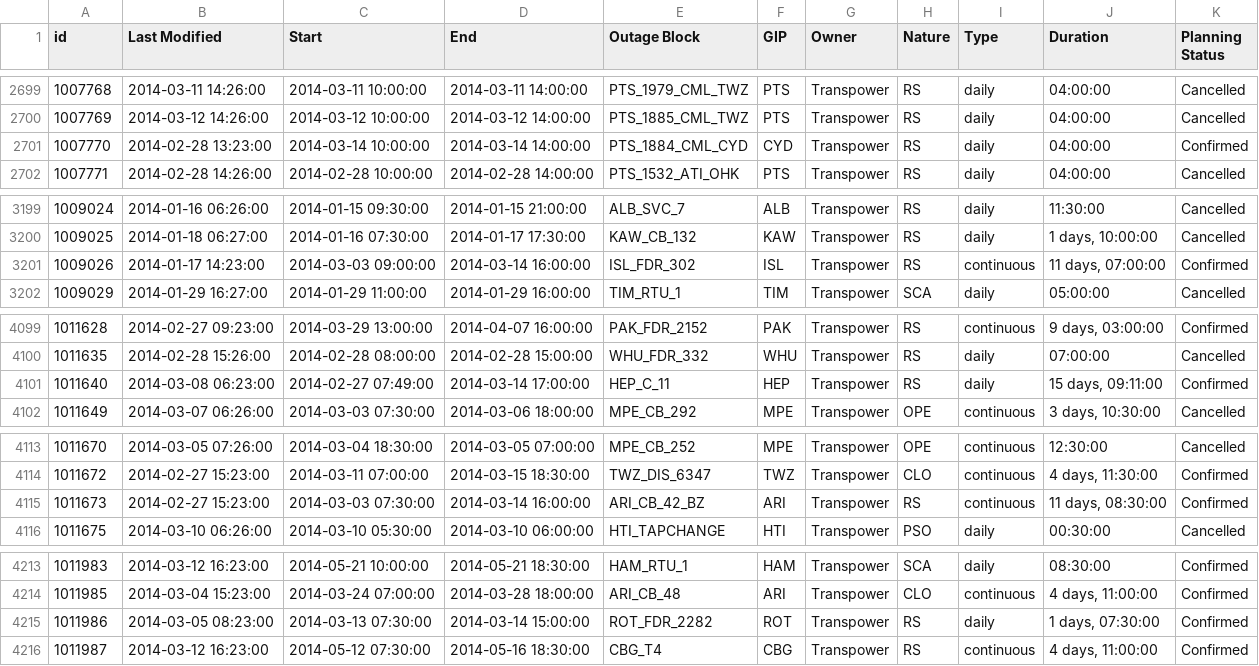
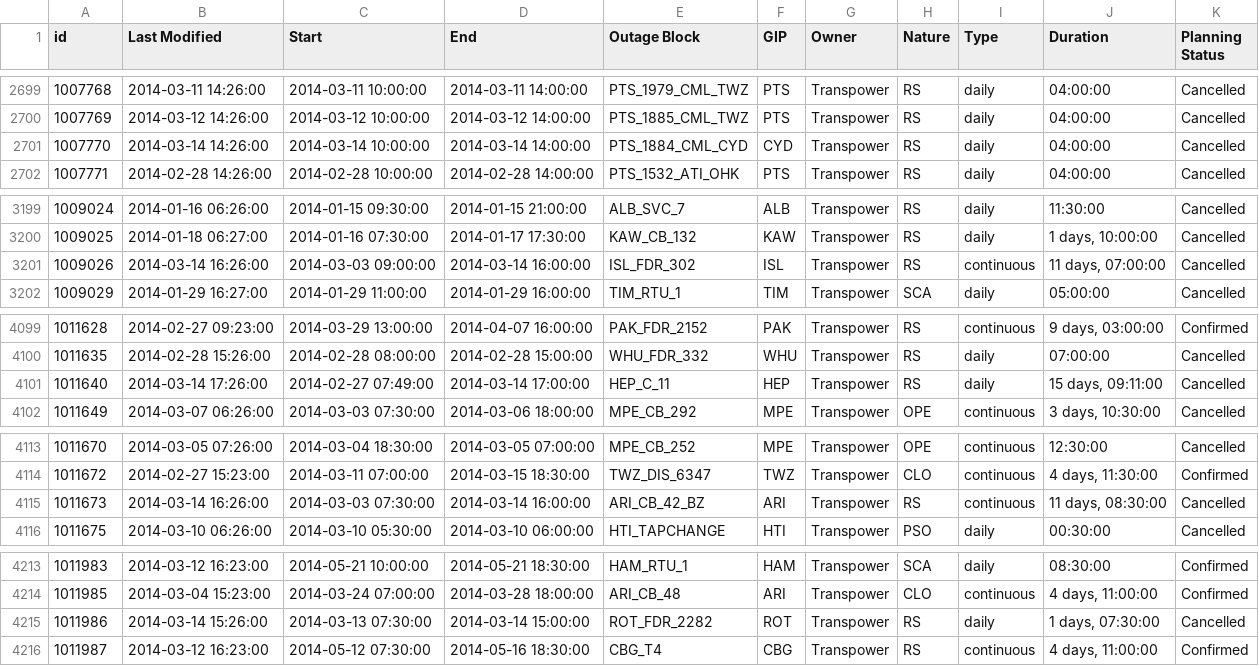
Before and after one commit to ElectricityAuthority/pocp, a CSV file: pocp_transmission_data_year.csv, drawn as a sheet; only a part is shown, gaps mark what is left out; the diff covers the shown part only.

```diff
--- a/pocp_transmission_data_year.csv
+++ b/pocp_transmission_data_year.csv
@@ -2700,3 +2700,3 @@ id,Last Modified,Start,End,Outage Block,GIP,Owner,Nature,Type,Duration,Planning
 1007769,2014-03-12 14:26:00,2014-03-12 10:00:00,2014-03-12 14:00:00,PTS_1885_CML_TWZ,PTS,Transpower,RS,daily,04:00:00,Cancelled
-1007770,2014-02-28 13:23:00,2014-03-14 10:00:00,2014-03-14 14:00:00,PTS_1884_CML_CYD,CYD,Transpower,RS,daily,04:00:00,Confirmed
+1007770,2014-03-14 14:26:00,2014-03-14 10:00:00,2014-03-14 14:00:00,PTS_1884_CML_CYD,CYD,Transpower,RS,daily,04:00:00,Cancelled
 1007771,2014-02-28 14:26:00,2014-02-28 10:00:00,2014-02-28 14:00:00,PTS_1532_ATI_OHK,PTS,Transpower,RS,daily,04:00:00,Cancelled
@@ -3200,3 +3200,3 @@ id,Last Modified,Start,End,Outage Block,GIP,Owner,Nature,Type,Duration,Planning
 1009025,2014-01-18 06:27:00,2014-01-16 07:30:00,2014-01-17 17:30:00,KAW_CB_132,KAW,Transpower,RS,daily,"1 days, 10:00:00",Cancelled
-1009026,2014-01-17 14:23:00,2014-03-03 09:00:00,2014-03-14 16:00:00,ISL_FDR_302,ISL,Transpower,RS,continuous,"11 days, 07:00:00",Confirmed
+1009026,2014-03-14 16:26:00,2014-03-03 09:00:00,2014-03-14 16:00:00,ISL_FDR_302,ISL,Transpower,RS,continuous,"11 days, 07:00:00",Cancelled
 1009029,2014-01-29 16:27:00,2014-01-29 11:00:00,2014-01-29 16:00:00,TIM_RTU_1,TIM,Transpower,SCA,daily,05:00:00,Cancelled
@@ -4100,3 +4100,3 @@ id,Last Modified,Start,End,Outage Block,GIP,Owner,Nature,Type,Duration,Planning
 1011635,2014-02-28 15:26:00,2014-02-28 08:00:00,2014-02-28 15:00:00,WHU_FDR_332,WHU,Transpower,RS,daily,07:00:00,Cancelled
-1011640,2014-03-08 06:23:00,2014-02-27 07:49:00,2014-03-14 17:00:00,HEP_C_11,HEP,Transpower,RS,daily,"15 days, 09:11:00",Confirmed
+1011640,2014-03-14 17:26:00,2014-02-27 07:49:00,2014-03-14 17:00:00,HEP_C_11,HEP,Transpower,RS,daily,"15 days, 09:11:00",Cancelled
 1011649,2014-03-07 06:26:00,2014-03-03 07:30:00,2014-03-06 18:00:00,MPE_CB_292,MPE,Transpower,OPE,continuous,"3 days, 10:30:00",Cancelled
@@ -4114,3 +4114,3 @@ id,Last Modified,Start,End,Outage Block,GIP,Owner,Nature,Type,Duration,Planning
 1011672,2014-02-27 15:23:00,2014-03-11 07:00:00,2014-03-15 18:30:00,TWZ_DIS_6347,TWZ,Transpower,CLO,continuous,"4 days, 11:30:00",Confirmed
-1011673,2014-02-27 15:23:00,2014-03-03 07:30:00,2014-03-14 16:00:00,ARI_CB_42_BZ,ARI,Transpower,RS,continuous,"11 days, 08:30:00",Confirmed
+1011673,2014-03-14 16:26:00,2014-03-03 07:30:00,2014-03-14 16:00:00,ARI_CB_42_BZ,ARI,Transpower,RS,continuous,"11 days, 08:30:00",Cancelled
 1011675,2014-03-10 06:26:00,2014-03-10 05:30:00,2014-03-10 06:00:00,HTI_TAPCHANGE,HTI,Transpower,PSO,daily,00:30:00,Cancelled
@@ -4214,3 +4214,3 @@ id,Last Modified,Start,End,Outage Block,GIP,Owner,Nature,Type,Duration,Planning
 1011985,2014-03-04 15:23:00,2014-03-24 07:00:00,2014-03-28 18:00:00,ARI_CB_48,ARI,Transpower,CLO,continuous,"4 days, 11:00:00",Confirmed
-1011986,2014-03-05 08:23:00,2014-03-13 07:30:00,2014-03-14 15:00:00,ROT_FDR_2282,ROT,Transpower,RS,daily,"1 days, 07:30:00",Confirmed
+1011986,2014-03-14 15:26:00,2014-03-13 07:30:00,2014-03-14 15:00:00,ROT_FDR_2282,ROT,Transpower,RS,daily,"1 days, 07:30:00",Cancelled
 1011987,2014-03-12 16:23:00,2014-05-12 07:30:00,2014-05-16 18:30:00,CBG_T4,CBG,Transpower,RS,continuous,"4 days, 11:00:00",Confirmed
```
Also changed, not shown: 5 added rows, 1 removed row and 37 edited cells elsewhere in this file, 1 other file.
